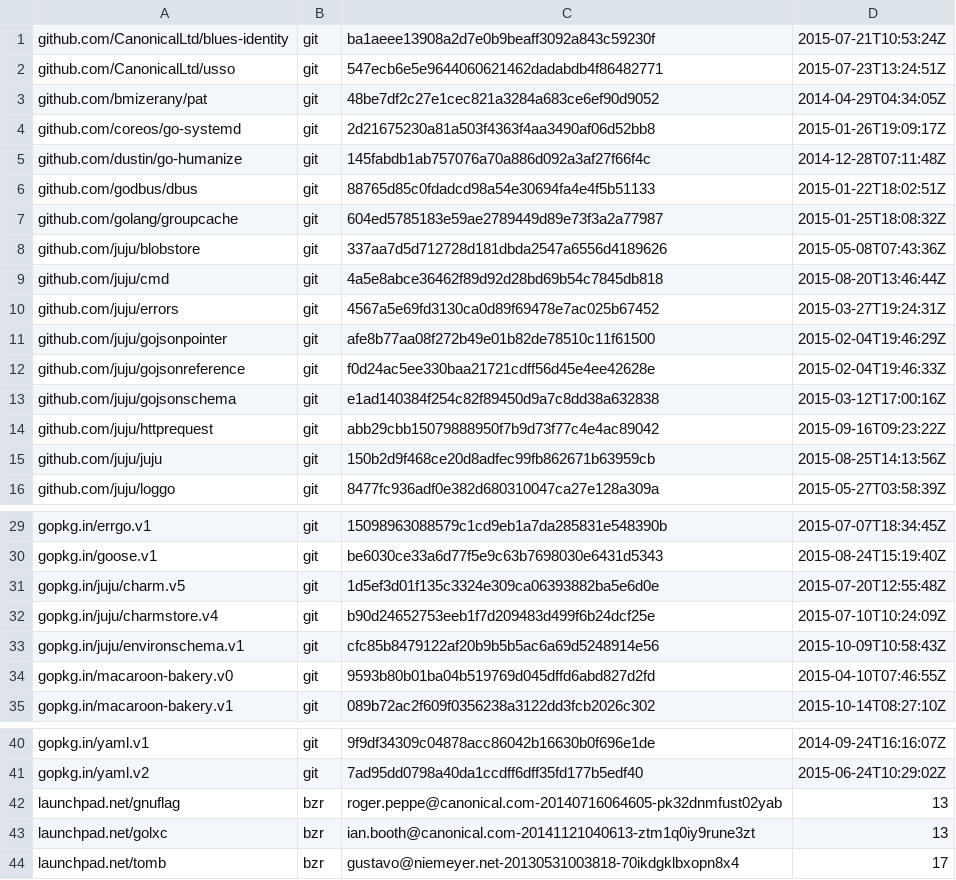
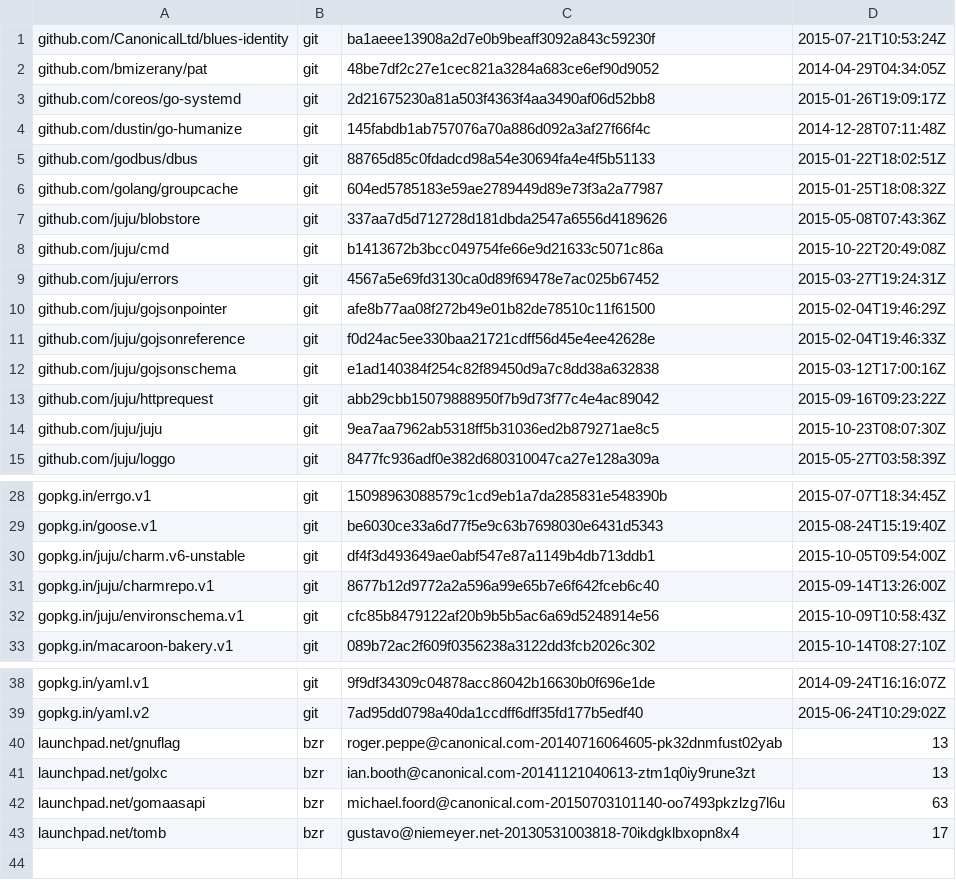
Before and after one commit to canonical/jimm, a TSV file: dependencies.tsv, drawn as a sheet; only a part is shown, gaps mark what is left out; the diff covers the shown part only.

```diff
--- a/dependencies.tsv
+++ b/dependencies.tsv
@@ -1,3 +1,2 @@
 github.com/CanonicalLtd/blues-identity	git	ba1aeee13908a2d7e0b9beaff3092a843c59230f	2015-07-21T10:53:24Z
-github.com/CanonicalLtd/usso	git	547ecb6e5e9644060621462dadabdb4f86482771	2015-07-23T13:24:51Z
 github.com/bmizerany/pat	git	48be7df2c27e1cec821a3284a683ce6ef90d9052	2014-04-29T04:34:05Z
@@ -8,3 +7,3 @@ github.com/golang/groupcache	git	604ed5785183e59ae2789449d89e73f3a2a77987	2015-0
 github.com/juju/blobstore	git	337aa7d5d712728d181dbda2547a6556d4189626	2015-05-08T07:43:36Z
-github.com/juju/cmd	git	4a5e8abce36462f89d92d28bd69b54c7845db818	2015-08-20T13:46:44Z
+github.com/juju/cmd	git	b1413672b3bcc049754fe66e9d21633c5071c86a	2015-10-22T20:49:08Z
 github.com/juju/errors	git	4567a5e69fd3130ca0d89f69478e7ac025b67452	2015-03-27T19:24:31Z
@@ -14,3 +13,3 @@ github.com/juju/gojsonschema	git	e1ad140384f254c82f89450d9a7c8dd38a632838	2015-0
 github.com/juju/httprequest	git	abb29cbb15079888950f7b9d73f77c4e4ac89042	2015-09-16T09:23:22Z
-github.com/juju/juju	git	150b2d9f468ce20d8adfec99fb862671b63959cb	2015-08-25T14:13:56Z
+github.com/juju/juju	git	9ea7aa7962ab5318ff5b31036ed2b879271ae8c5	2015-10-23T08:07:30Z
 github.com/juju/loggo	git	8477fc936adf0e382d680310047ca27e128a309a	2015-05-27T03:58:39Z
@@ -30,6 +29,5 @@ gopkg.in/errgo.v1	git	15098963088579c1cd9eb1a7da285831e548390b	2015-07-07T18:34:
 gopkg.in/goose.v1	git	be6030ce33a6d77f5e9c63b7698030e6431d5343	2015-08-24T15:19:40Z
-gopkg.in/juju/charm.v5	git	1d5ef3d01f135c3324e309ca06393882ba5e6d0e	2015-07-20T12:55:48Z
-gopkg.in/juju/charmstore.v4	git	b90d24652753eeb1f7d209483d499f6b24dcf25e	2015-07-10T10:24:09Z
+gopkg.in/juju/charm.v6-unstable	git	df4f3d493649ae0abf547e87a1149b4db713ddb1	2015-10-05T09:54:00Z
+gopkg.in/juju/charmrepo.v1	git	8677b12d9772a2a596a99e65b7e6f642fceb6c40	2015-09-14T13:26:00Z
 gopkg.in/juju/environschema.v1	git	cfc85b8479122af20b9b5b5ac6a69d5248914e56	2015-10-09T10:58:43Z
-gopkg.in/macaroon-bakery.v0	git	9593b80b01ba04b519769d045dffd6abd827d2fd	2015-04-10T07:46:55Z
 gopkg.in/macaroon-bakery.v1	git	089b72ac2f609f0356238a3122dd3fcb2026c302	2015-10-14T08:27:10Z
@@ -43,2 +41,3 @@ launchpad.net/gnuflag	bzr	roger.peppe@canonical.com-20140716064605-pk32dnmfust02
 launchpad.net/golxc	bzr	ian.booth@canonical.com-20141121040613-ztm1q0iy9rune3zt	13
+launchpad.net/gomaasapi	bzr	michael.foord@canonical.com-20150703101140-oo7493pkzlzg7l6u	63
 launchpad.net/tomb	bzr	gustavo@niemeyer.net-20130531003818-70ikdgklbxopn8x4	17
```
Also changed, not shown: 2 edited cells elsewhere in this file, 1 other file.
